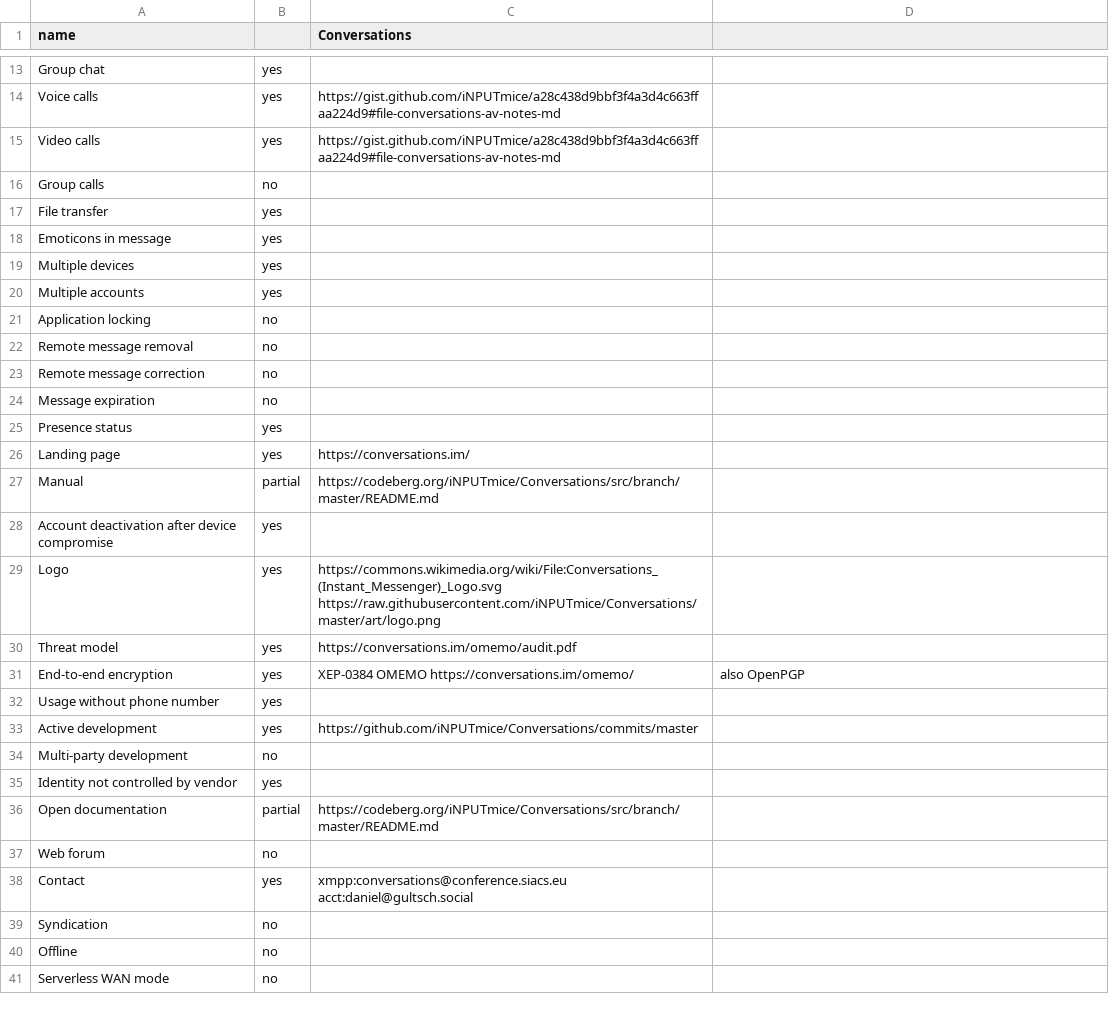
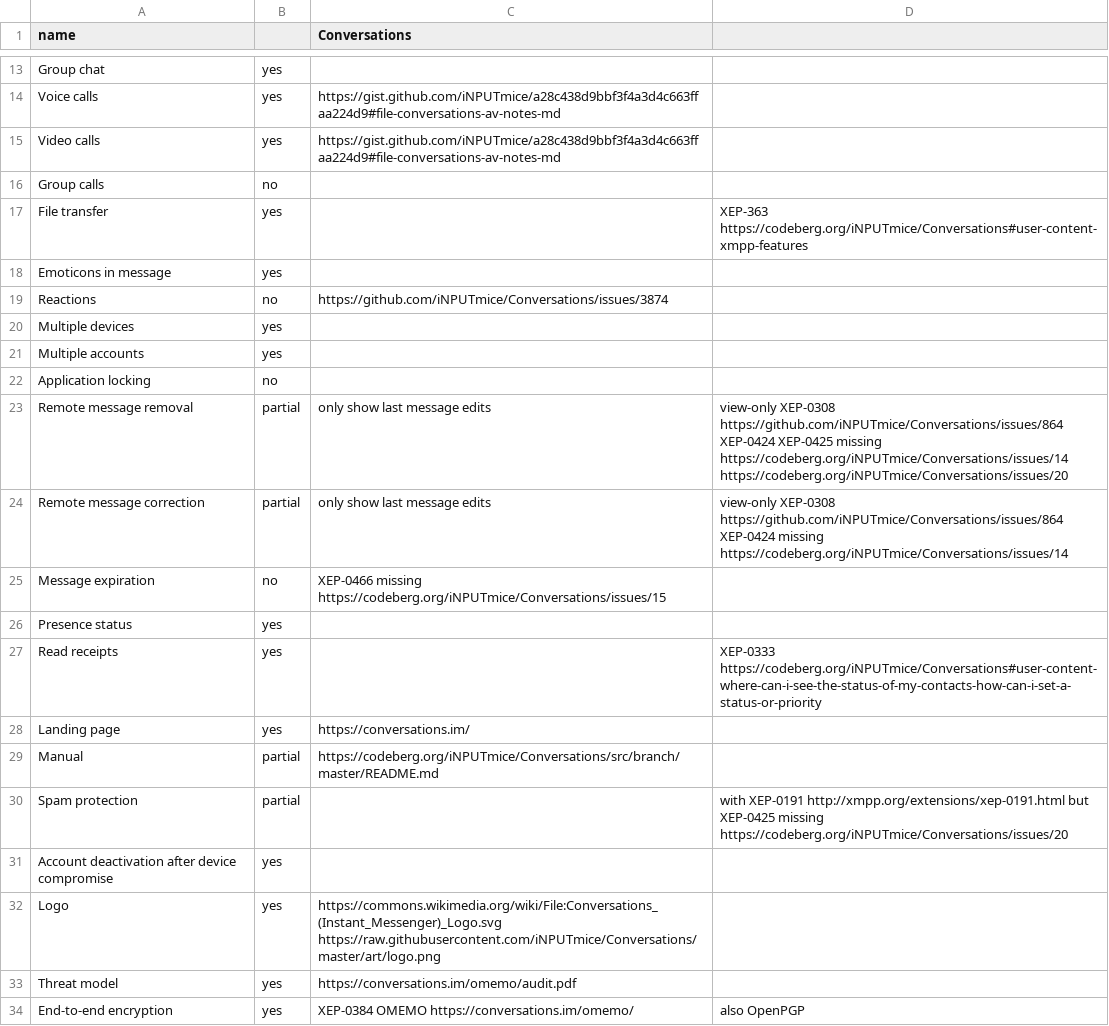
Before and after one commit to bkil/secuchart, a CSV file: data/conversations.csv, drawn as a sheet; only a part is shown, gaps mark what is left out; the shorter side is filled out with more unchanged rows.

Commit message:
data: update XMPP retract correct react presence expiration

```diff
--- a/data/conversations.csv
+++ b/data/conversations.csv
@@ -16,4 +16,5 @@ Video calls;yes;https://gist.github.com/iNPUTmice/a28c438d9bbf3f4a3d4c663ffaa224
 Group calls;no;;
-File transfer;yes;;
+File transfer;yes;;XEP-363 https://codeberg.org/iNPUTmice/Conversations#user-content-xmpp-features
 Emoticons in message;yes;;
+Reactions;no;https://github.com/iNPUTmice/Conversations/issues/3874;
 Multiple devices;yes;;
@@ -21,8 +22,10 @@ Multiple accounts;yes;;
 Application locking;no;;
-Remote message removal;no;;
-Remote message correction;no;;
-Message expiration;no;;
+Remote message removal;partial;only show last message edits;view-only XEP-0308 https://github.com/iNPUTmice/Conversations/issues/864 XEP-0424 XEP-0425 missing https://codeberg.org/iNPUTmice/Conversations/issues/14 https://codeberg.org/iNPUTmice/Conversations/issues/20
+Remote message correction;partial;only show last message edits;view-only XEP-0308 https://github.com/iNPUTmice/Conversations/issues/864 XEP-0424 missing https://codeberg.org/iNPUTmice/Conversations/issues/14
+Message expiration;no;XEP-0466 missing https://codeberg.org/iNPUTmice/Conversations/issues/15;
 Presence status;yes;;
+Read receipts;yes;;XEP-0333 https://codeberg.org/iNPUTmice/Conversations#user-content-where-can-i-see-the-status-of-my-contacts-how-can-i-set-a-status-or-priority
 Landing page;yes;https://conversations.im/;
 Manual;partial;https://codeberg.org/iNPUTmice/Conversations/src/branch/master/README.md;
+Spam protection;partial;;with XEP-0191 http://xmpp.org/extensions/xep-0191.html but XEP-0425 missing https://codeberg.org/iNPUTmice/Conversations/issues/20
 Account deactivation after device compromise;yes;;
```
Also changed, not shown: data/aTalk.csv, data/cheogram.csv, 5 other files.
